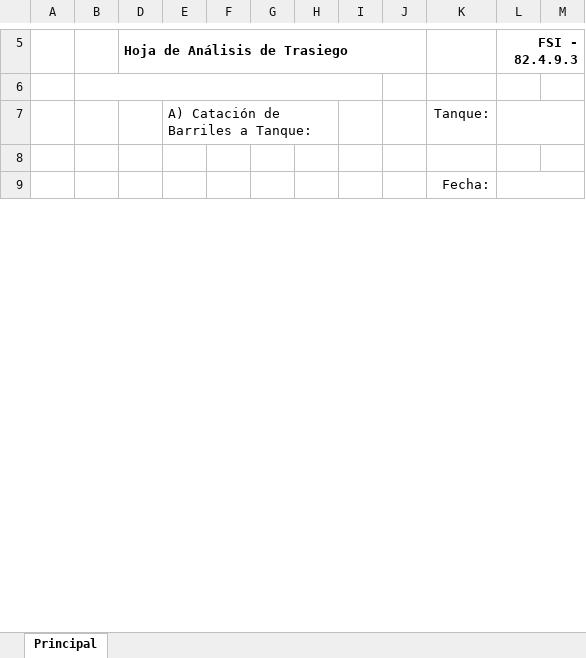
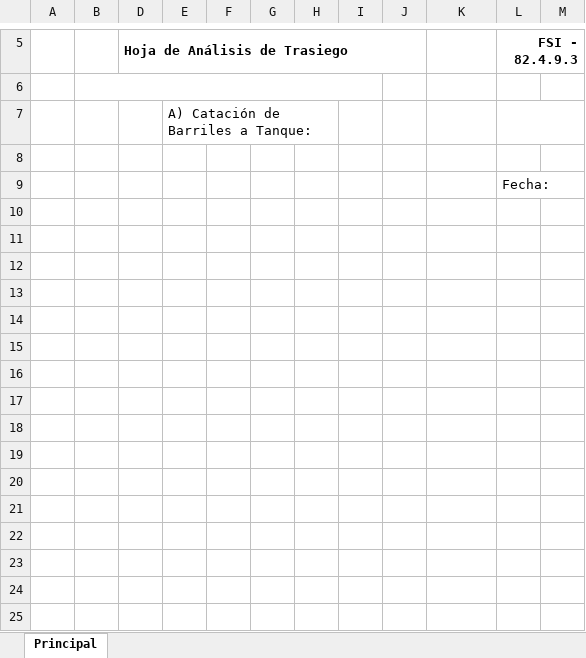
Before and after one commit to alan-olivares/Nicaragua, an Excel workbook: archivos/RTrasiegoHojaAnalisis.xlsx, sheet Principal, drawn as a sheet; only a part is shown, gaps mark what is left out; values as stored, in another font and other column widths than the file's, no borders; charts and pictures not drawn; removed rows and columns are numbered as before the commit, all else as after; the diff covers the shown part only; the diff names each change by its address in the sheet, - before the commit and + after, or states it on an @@ line.

```diff
--- a/archivos/RTrasiegoHojaAnalisis.xlsx (sheet Principal)
+++ b/archivos/RTrasiegoHojaAnalisis.xlsx (sheet Principal)
-K7: Tanque:
+K7: (empty)
+row 9:  |  |  |  |  |  |  |  |  |  | Fecha:
-K10: Fecha:
+K10: (empty)
-L9:M9 merged
+row 11: (empty)
+row 12: (empty)
+row 13: (empty)
+row 14: (empty)
+row 15: (empty)
+row 16: (empty)
+row 17: (empty)
+row 18: (empty)
+row 19: (empty)
+row 20: (empty)
+row 21: (empty)
+row 22: (empty)
+row 23: (empty)
+row 24: (empty)
+row 25: (empty)
```
Also changed, not shown: 84 added rows and merged cells elsewhere in this sheet, charts or pictures, archivos/RLlenadoRevisado.xlsx, archivos/RRellenoOperacion.xlsx, 55 other files.
